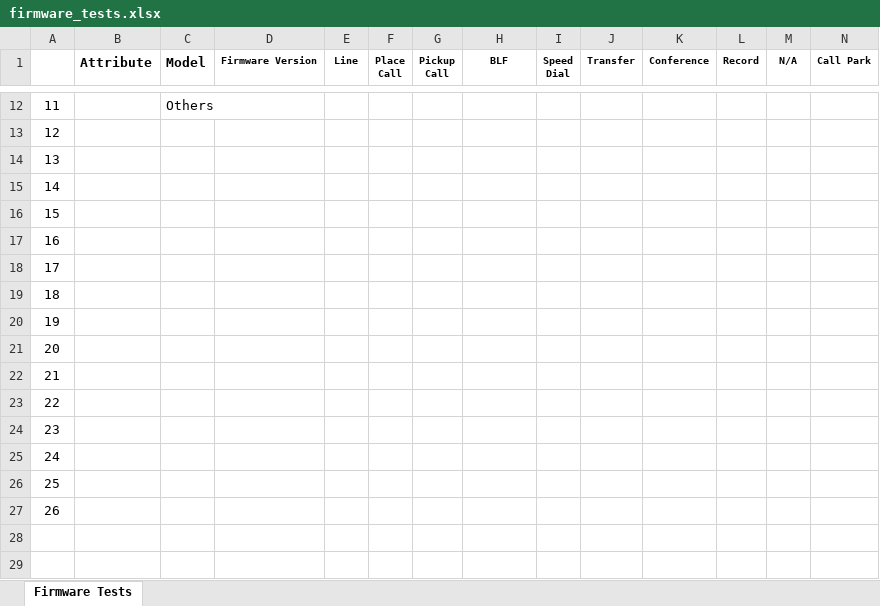
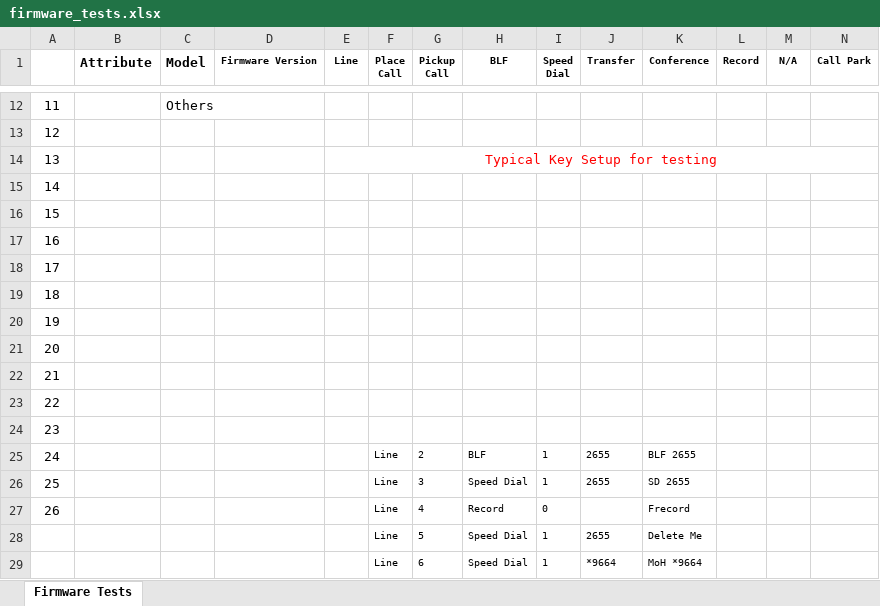
Before and after one commit to TekMason/gitworkflow, an Excel workbook: firmware_tests.xlsx, sheet Firmware Tests, drawn as a sheet; only a part is shown, gaps mark what is left out; values as stored, in another font and other column widths than the file's, no borders; charts and pictures not drawn; addresses are those after the commit; rows hold the shown columns only; the diff names each change by its address in the sheet, - before the commit and + after, or states it on an @@ line.

Commit message:
update

```diff
--- a/firmware_tests.xlsx (sheet Firmware Tests)
+++ b/firmware_tests.xlsx (sheet Firmware Tests)
+row 14: 13 |  |  |  | Typical Key Setup for testing
@@ column A renumbered between rows 15 and 28 @@
-F25:F28 (Place Call): (empty)
+F25:F28 (Place Call): Line
-G25 (Pickup Call): (empty)
+G25 (Pickup Call): 2
-H25 (BLF): (empty)
+H25 (BLF): BLF
-I25:I26 (Speed Dial): (empty)
+I25:I26 (Speed Dial): 1
-J25:J26 (Transfer): (empty)
+J25:J26 (Transfer): 2655
-K25 (Conference): (empty)
+K25 (Conference): BLF 2655
-G26 (Pickup Call): (empty)
+G26 (Pickup Call): 3
-H26 (BLF): (empty)
+H26 (BLF): Speed Dial
-K26 (Conference): (empty)
+K26 (Conference): SD 2655
-G27 (Pickup Call): (empty)
+G27 (Pickup Call): 4
-H27 (BLF): (empty)
+H27 (BLF): Record
-I27 (Speed Dial): (empty)
+I27 (Speed Dial): 0
-K27 (Conference): (empty)
+K27 (Conference): Frecord
-G28 (Pickup Call): (empty)
+G28 (Pickup Call): 5
-H28 (BLF): (empty)
+H28 (BLF): Speed Dial
-I28 (Speed Dial): (empty)
+I28 (Speed Dial): 1
-J28 (Transfer): (empty)
+J28 (Transfer): 2655
-K28 (Conference): (empty)
+K28 (Conference): Delete Me
+row 29:  |  |  |  |  | Line | 6 | Speed Dial | 1 | *9664 | MoH *9664
```
Also changed, not shown: charts or pictures.
